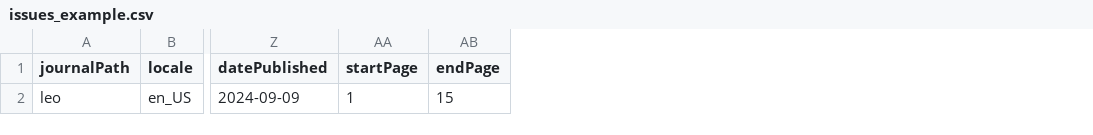
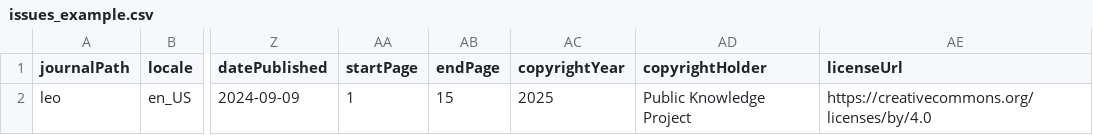
Before and after one commit to Godoy0722/ojs_csv_importexport, a CSV file: examples/issues/issues_example.csv, drawn as a sheet; only a part is shown, gaps mark what is left out; the diff names each change by its address in the sheet, - before the commit and + after, or states it on an @@ line.

Commit message:
feat(publication): add copyright fields to issue imports
Add copyrightYear, copyrightHolder and licenseUrl fields to required issue headers and CSV import.
Implement logic to set default copyright values from system settings if not provided in the import data.
Update documentation and example files to reflect new fields.

```diff
--- a/examples/issues/issues_example.csv
+++ b/examples/issues/issues_example.csv
+column AC (copyrightYear), row 2: 2025
+column AD (copyrightHolder), row 2: Public Knowledge Project
+column AE (licenseUrl), row 2: https://creativecommons.org/licenses/by/4.0
```
Also changed, not shown: 3 other files.
